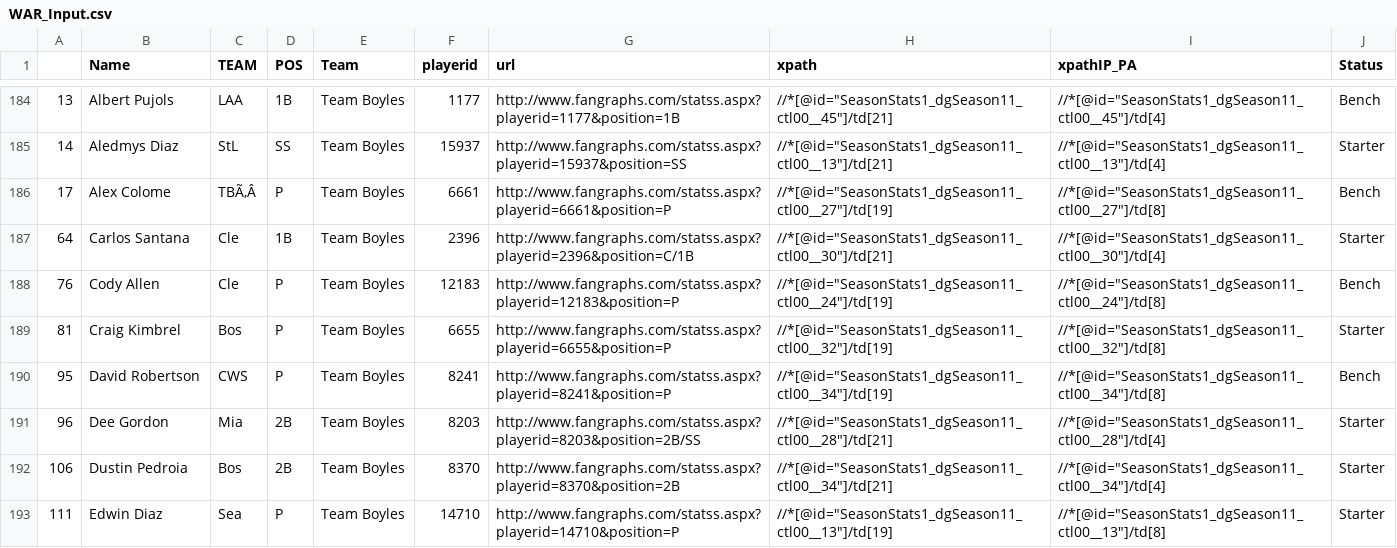
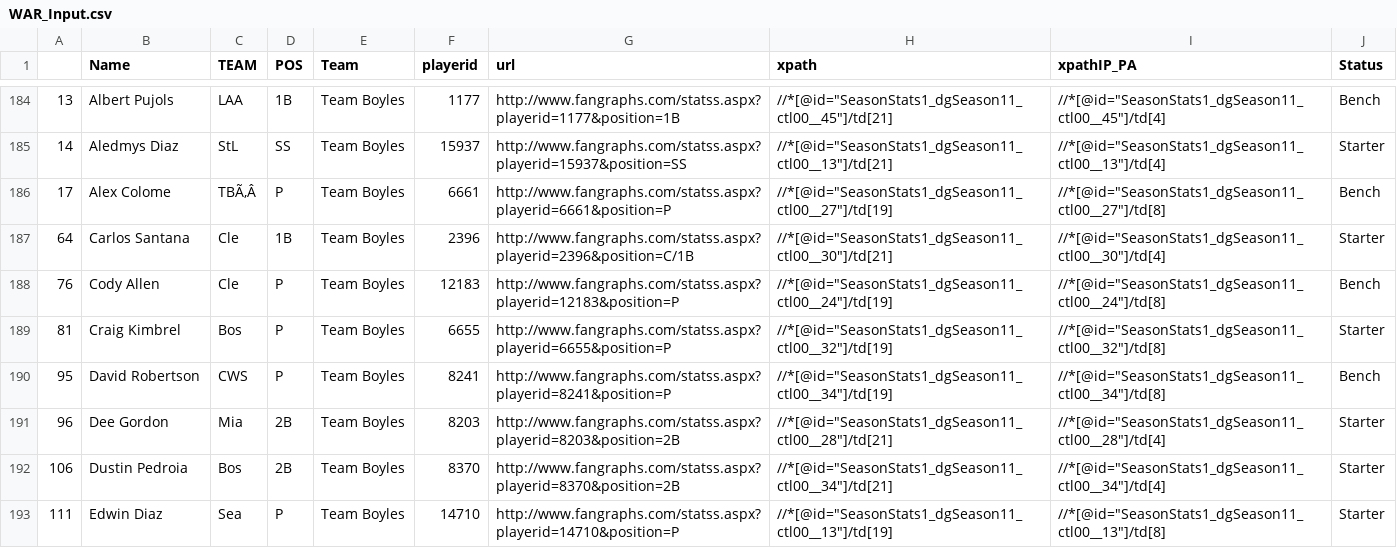
Before and after one commit to jpn5089/Baseball, a CSV file: WAR League/WAR_Input.csv, drawn as a sheet; only a part is shown, gaps mark what is left out; the diff covers the shown part only.

```diff
--- a/WAR League/WAR_Input.csv
+++ b/WAR League/WAR_Input.csv
@@ -190,3 +190,3 @@
 95,David Robertson,CWS,P,Team Boyles,8241,http://www.fangraphs.com/statss.aspx?playerid=8241&position=P,"//*[@id=""SeasonStats1_dgSeason11_ctl00__34""]/td[19]","//*[@id=""SeasonStats1_dgSeason11_ctl00__34""]/td[8]",Bench
-96,Dee Gordon,Mia,2B,Team Boyles,8203,http://www.fangraphs.com/statss.aspx?playerid=8203&position=2B/SS,"//*[@id=""SeasonStats1_dgSeason11_ctl00__28""]/td[21]","//*[@id=""SeasonStats1_dgSeason11_ctl00__28""]/td[4]",Starter
+96,Dee Gordon,Mia,2B,Team Boyles,8203,http://www.fangraphs.com/statss.aspx?playerid=8203&position=2B,"//*[@id=""SeasonStats1_dgSeason11_ctl00__28""]/td[21]","//*[@id=""SeasonStats1_dgSeason11_ctl00__28""]/td[4]",Starter
 106,Dustin Pedroia,Bos,2B,Team Boyles,8370,http://www.fangraphs.com/statss.aspx?playerid=8370&position=2B,"//*[@id=""SeasonStats1_dgSeason11_ctl00__34""]/td[21]","//*[@id=""SeasonStats1_dgSeason11_ctl00__34""]/td[4]",Starter
```
Also changed, not shown: 41 edited cells elsewhere in this file, 4 other files.
